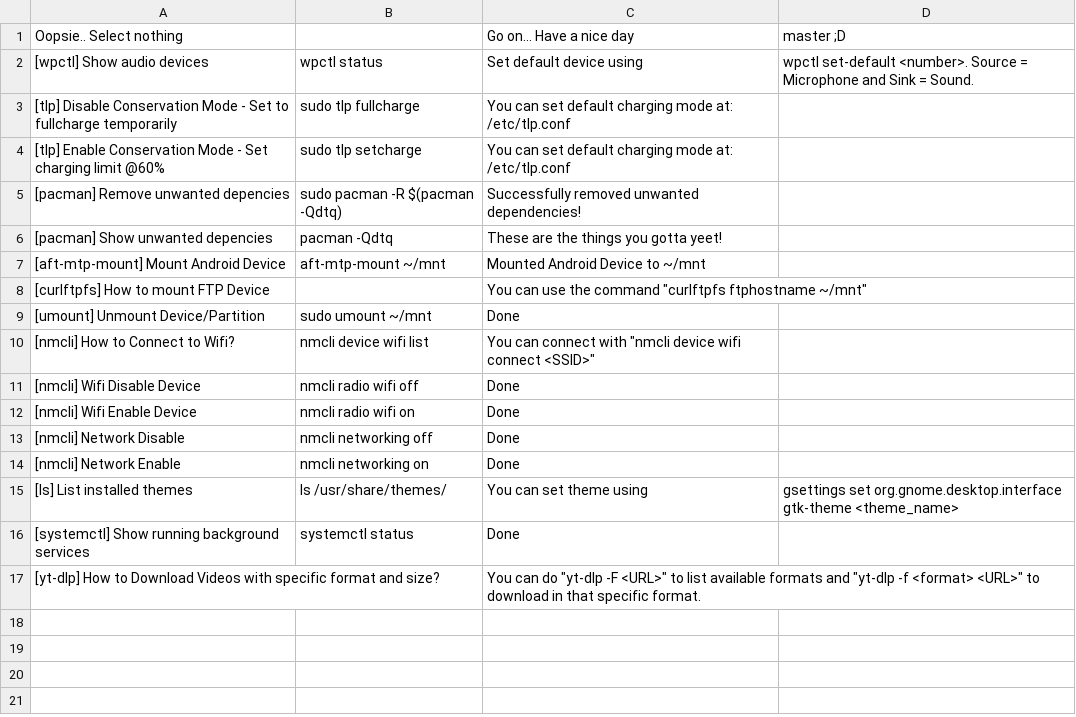
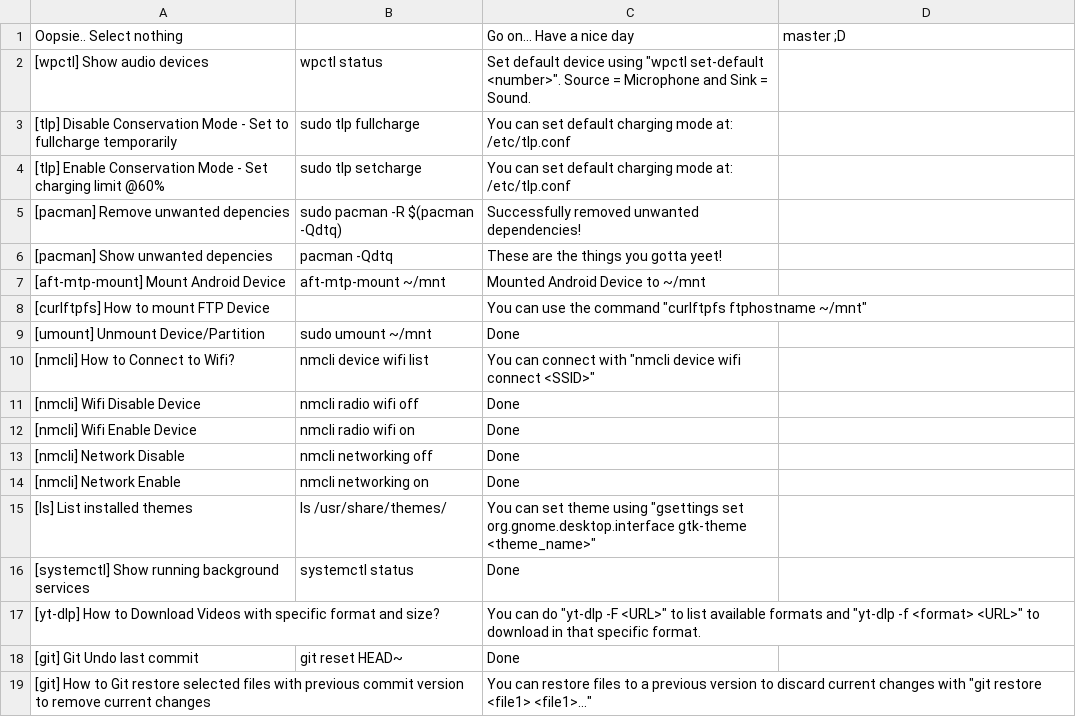
Before and after one commit to MidHunterX/Hunter-OS, a CSV file: Mid_Hunter/scripts/archchan/get_command-list.csv (was Mid_Hunter/scripts/archchan/get_command_list.csv), drawn as a sheet; the diff names each change by its address in the sheet, - before the commit and + after, or states it on an @@ line.

Commit message:
⚙️ Bug Fixes for Command-List

```diff
--- a/Mid_Hunter/scripts/archchan/get_command_list.csv
+++ b/Mid_Hunter/scripts/archchan/get_command-list.csv
-C2: …device using
+C2: …device using "wpctl set-default <number>". Source = Microphone and Sink = Sound.
-D2: wpctl set-default <number>. Source = Microphone and Sink = Sound.
+D2: (empty)
-C15: …theme using
+C15: …theme using "gsettings set org.gnome.desktop.interface gtk-theme <theme_name>"
-D15: gsettings set org.gnome.desktop.interface gtk-theme <theme_name>
+D15: (empty)
+row 18: [git] Git Undo last commit | git reset HEAD~ | Done
+row 19: [git] How to Git restore selected files with previous commit version to remove current changes |  | You can restore files to a previous version to discard current changes with "git restore <file1> <file1>..."
```
Also changed, not shown: 1 other file.
